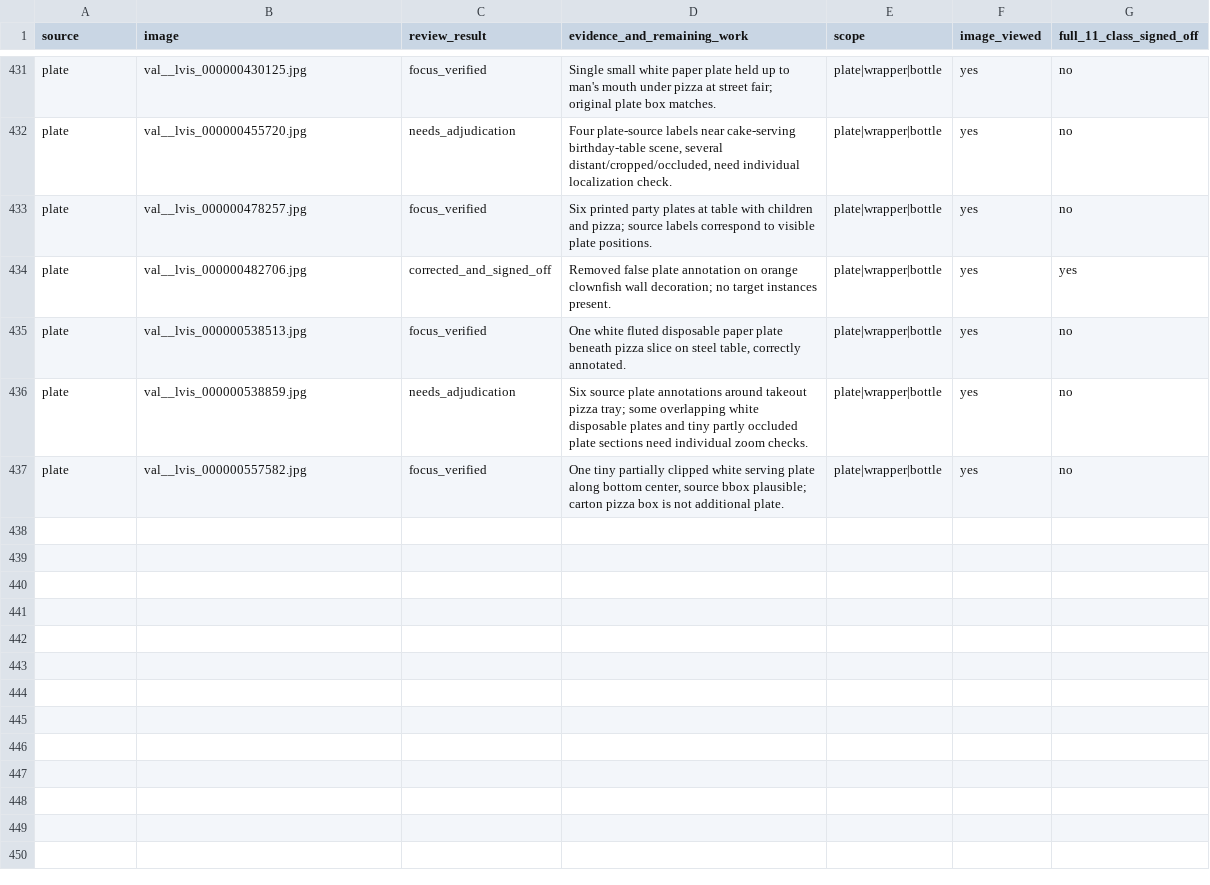
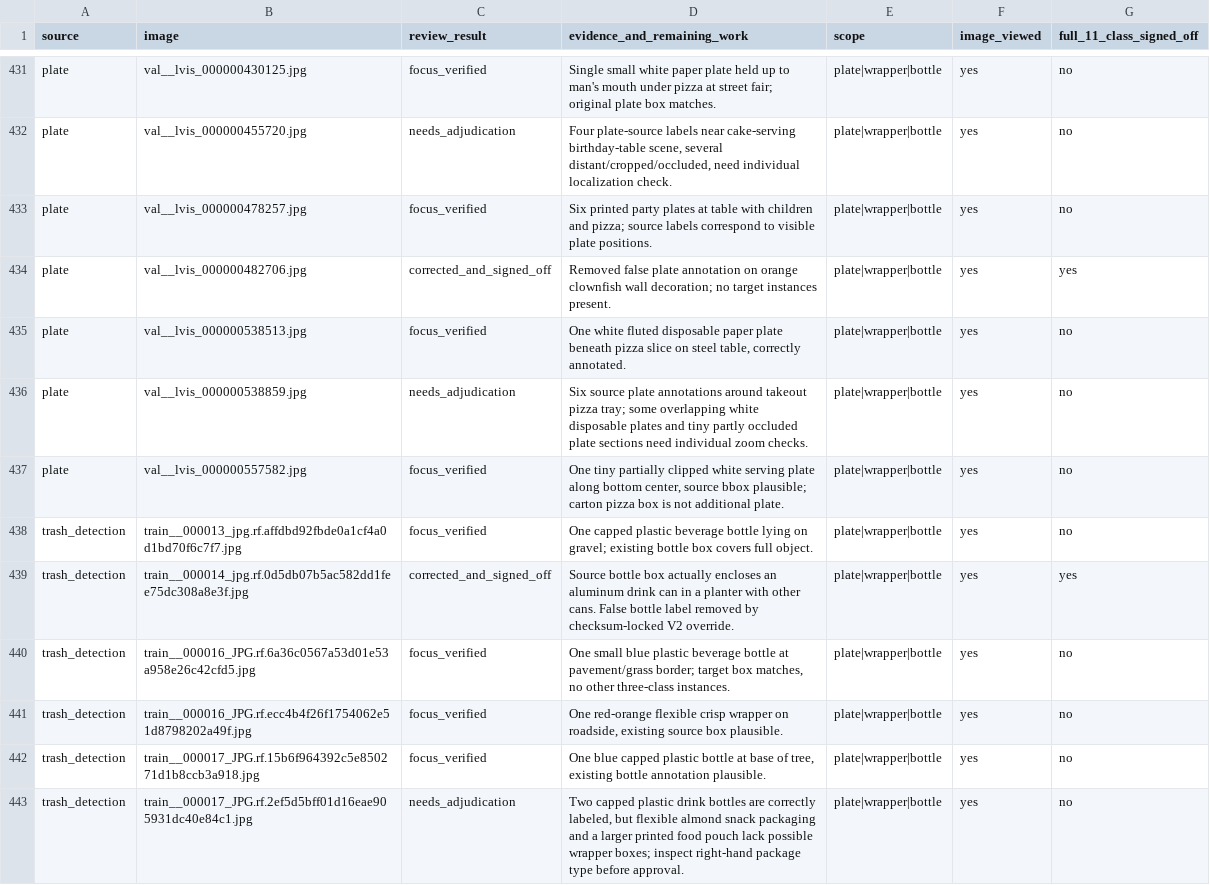
Before and after one commit to cx-57/yolo-cafeteria-research, a CSV file: data/audits/v2_review_2026-10-12/plate_wrapper_bottle_focus_review.csv, drawn as a sheet; only a part is shown, gaps mark what is left out; the diff names each change by its address in the sheet, - before the commit and + after, or states it on an @@ line.

Commit message:
Review six additional roadside bottle and wrapper source photos

```diff
--- a/data/audits/v2_review_2026-10-12/plate_wrapper_bottle_focus_review.csv
+++ b/data/audits/v2_review_2026-10-12/plate_wrapper_bottle_focus_review.csv
+row 438: trash_detection | train__000013_jpg.rf.affdbd92fbde0a1cf4a0d1bd70f6c7f7.jpg | focus_verified | One capped plastic beverage bottle lying on gravel; existing bottle box covers full object. | plate|wrapper|bottle | yes | no
+row 439: trash_detection | train__000014_jpg.rf.0d5db07b5ac582dd1fee75dc308a8e3f.jpg | corrected_and_signed_off | Source bottle box actually encloses an aluminum drink can in a planter with other cans. False bottle label removed by checksum-locked V2 override. | plate|wrapper|bottle | yes | yes
+row 440: trash_detection | train__000016_JPG.rf.6a36c0567a53d01e53a958e26c42cfd5.jpg | focus_verified | One small blue plastic beverage bottle at pavement/grass border; target box matches, no other three-class instances. | plate|wrapper|bottle | yes | no
+row 441: trash_detection | train__000016_JPG.rf.ecc4b4f26f1754062e51d8798202a49f.jpg | focus_verified | One red-orange flexible crisp wrapper on roadside, existing source box plausible. | plate|wrapper|bottle | yes | no
+row 442: trash_detection | train__000017_JPG.rf.15b6f964392c5e850271d1b8ccb3a918.jpg | focus_verified | One blue capped plastic bottle at base of tree, existing bottle annotation plausible. | plate|wrapper|bottle | yes | no
+row 443: trash_detection | train__000017_JPG.rf.2ef5d5bff01d16eae905931dc40e84c1.jpg | needs_adjudication | Two capped plastic drink bottles are correctly labeled, but flexible almond snack packaging and a larger printed food pouch lack possible wrapper boxes; inspect right-hand package type before approval. | plate|wrapper|bottle | yes | no
```
